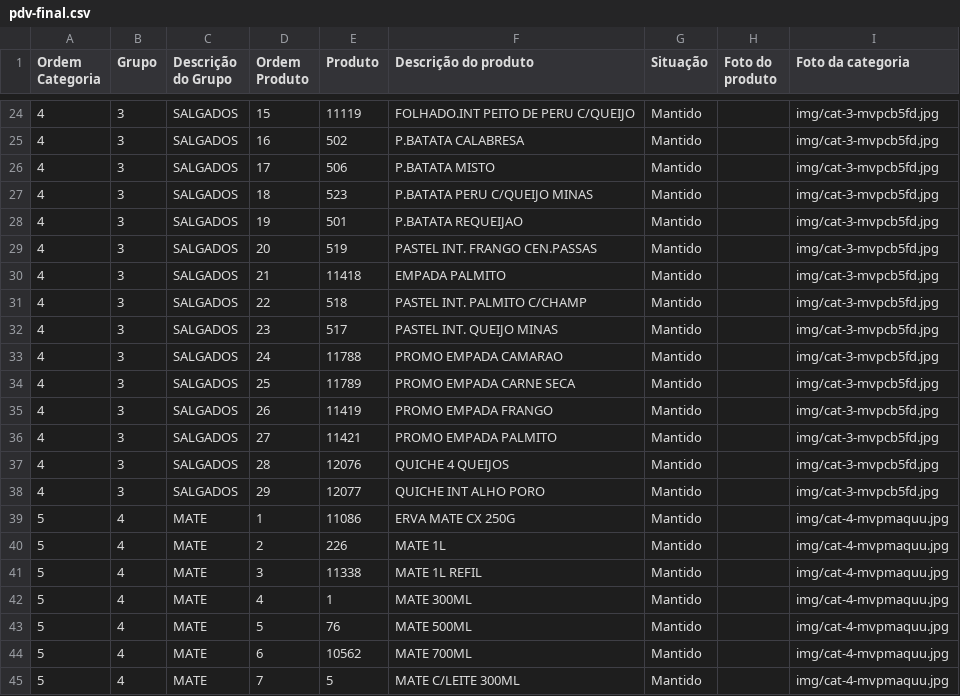
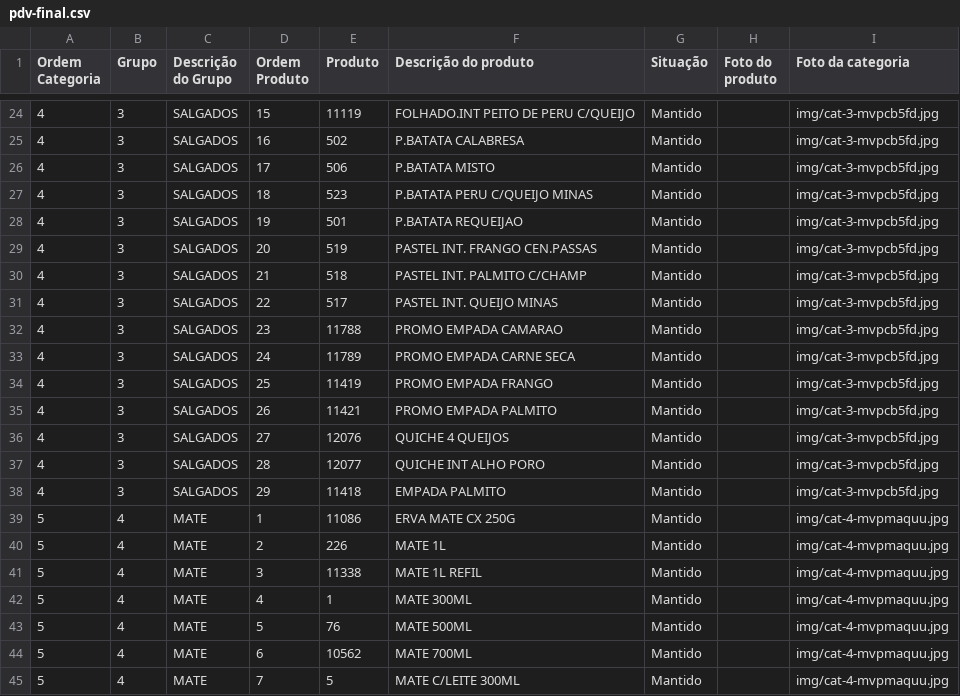
Before and after one commit to Ucasplayer/organizador-pdv-megamatte, a CSV file: data/pdv-final.csv, drawn as a sheet; only a part is shown, gaps mark what is left out.

Commit message:
Mudou a ordem dos produtos em SALGADOS

```diff
--- a/data/pdv-final.csv
+++ b/data/pdv-final.csv
@@ -29,11 +29,11 @@
 "4";"3";"SALGADOS";"20";"519";"PASTEL INT. FRANGO CEN.PASSAS";"Mantido";"";"img/cat-3-mvpcb5fd.jpg"
-"4";"3";"SALGADOS";"21";"11418";"EMPADA PALMITO";"Mantido";"";"img/cat-3-mvpcb5fd.jpg"
-"4";"3";"SALGADOS";"22";"518";"PASTEL INT. PALMITO C/CHAMP";"Mantido";"";"img/cat-3-mvpcb5fd.jpg"
-"4";"3";"SALGADOS";"23";"517";"PASTEL INT. QUEIJO MINAS";"Mantido";"";"img/cat-3-mvpcb5fd.jpg"
-"4";"3";"SALGADOS";"24";"11788";"PROMO EMPADA CAMARAO";"Mantido";"";"img/cat-3-mvpcb5fd.jpg"
-"4";"3";"SALGADOS";"25";"11789";"PROMO EMPADA CARNE SECA";"Mantido";"";"img/cat-3-mvpcb5fd.jpg"
-"4";"3";"SALGADOS";"26";"11419";"PROMO EMPADA FRANGO";"Mantido";"";"img/cat-3-mvpcb5fd.jpg"
-"4";"3";"SALGADOS";"27";"11421";"PROMO EMPADA PALMITO";"Mantido";"";"img/cat-3-mvpcb5fd.jpg"
-"4";"3";"SALGADOS";"28";"12076";"QUICHE 4 QUEIJOS";"Mantido";"";"img/cat-3-mvpcb5fd.jpg"
-"4";"3";"SALGADOS";"29";"12077";"QUICHE INT ALHO PORO";"Mantido";"";"img/cat-3-mvpcb5fd.jpg"
+"4";"3";"SALGADOS";"21";"518";"PASTEL INT. PALMITO C/CHAMP";"Mantido";"";"img/cat-3-mvpcb5fd.jpg"
+"4";"3";"SALGADOS";"22";"517";"PASTEL INT. QUEIJO MINAS";"Mantido";"";"img/cat-3-mvpcb5fd.jpg"
+"4";"3";"SALGADOS";"23";"11788";"PROMO EMPADA CAMARAO";"Mantido";"";"img/cat-3-mvpcb5fd.jpg"
+"4";"3";"SALGADOS";"24";"11789";"PROMO EMPADA CARNE SECA";"Mantido";"";"img/cat-3-mvpcb5fd.jpg"
+"4";"3";"SALGADOS";"25";"11419";"PROMO EMPADA FRANGO";"Mantido";"";"img/cat-3-mvpcb5fd.jpg"
+"4";"3";"SALGADOS";"26";"11421";"PROMO EMPADA PALMITO";"Mantido";"";"img/cat-3-mvpcb5fd.jpg"
+"4";"3";"SALGADOS";"27";"12076";"QUICHE 4 QUEIJOS";"Mantido";"";"img/cat-3-mvpcb5fd.jpg"
+"4";"3";"SALGADOS";"28";"12077";"QUICHE INT ALHO PORO";"Mantido";"";"img/cat-3-mvpcb5fd.jpg"
+"4";"3";"SALGADOS";"29";"11418";"EMPADA PALMITO";"Mantido";"";"img/cat-3-mvpcb5fd.jpg"
 "5";"4";"MATE";"1";"11086";"ERVA MATE CX 250G";"Mantido";"";"img/cat-4-mvpmaquu.jpg"
```
Also changed, not shown: 2 other files.
